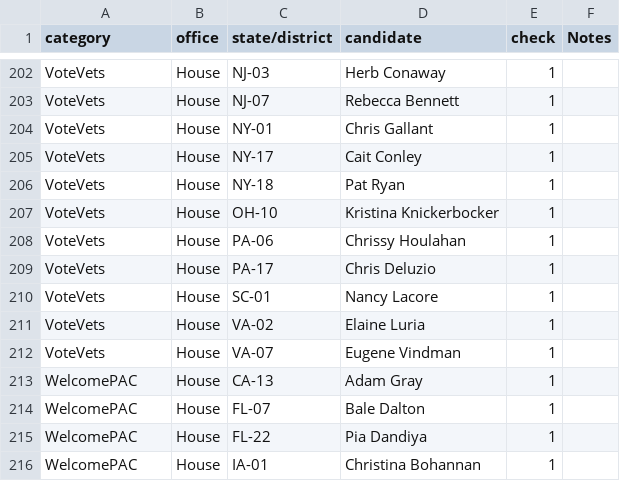
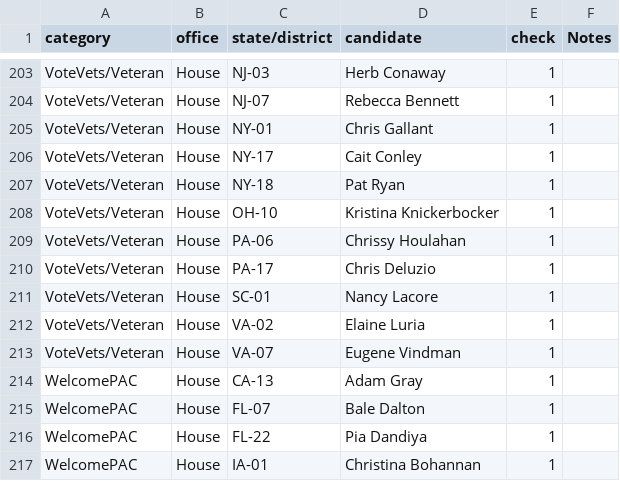
Before and after one commit to overperformance2026/over-performance-2026, a CSV file: data/2026/categories.csv, drawn as a sheet; only a part is shown, gaps mark what is left out; addresses are those after the commit; the diff covers the shown part only; the diff names each change by its address in the sheet, - before the commit and + after, or states it on an @@ line.

```diff
--- a/data/2026/categories.csv
+++ b/data/2026/categories.csv
-A203:A213 (category): VoteVets
+A203:A213 (category): VoteVets/Veteran
```
Also changed, not shown: 18 added rows and 26 edited cells elsewhere in this file, 3 other files.
